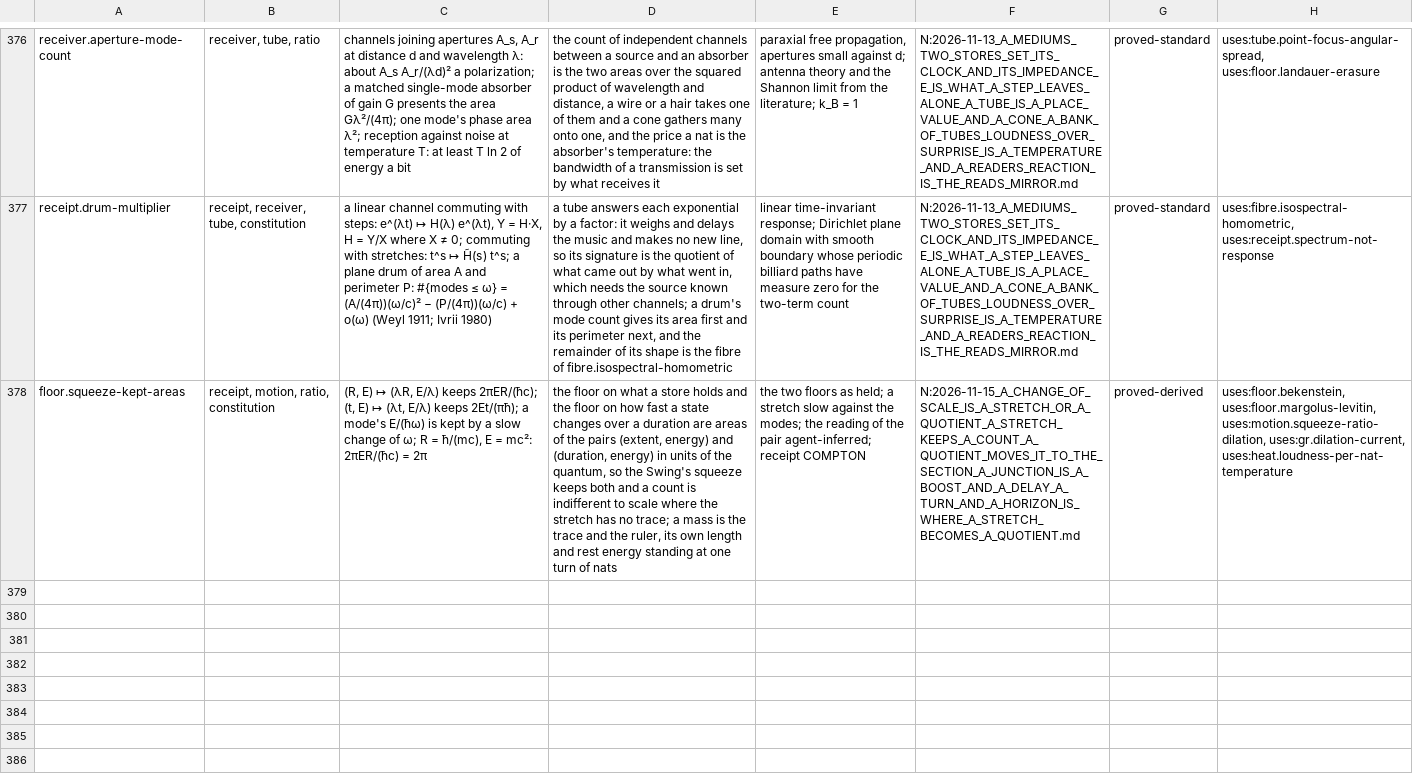
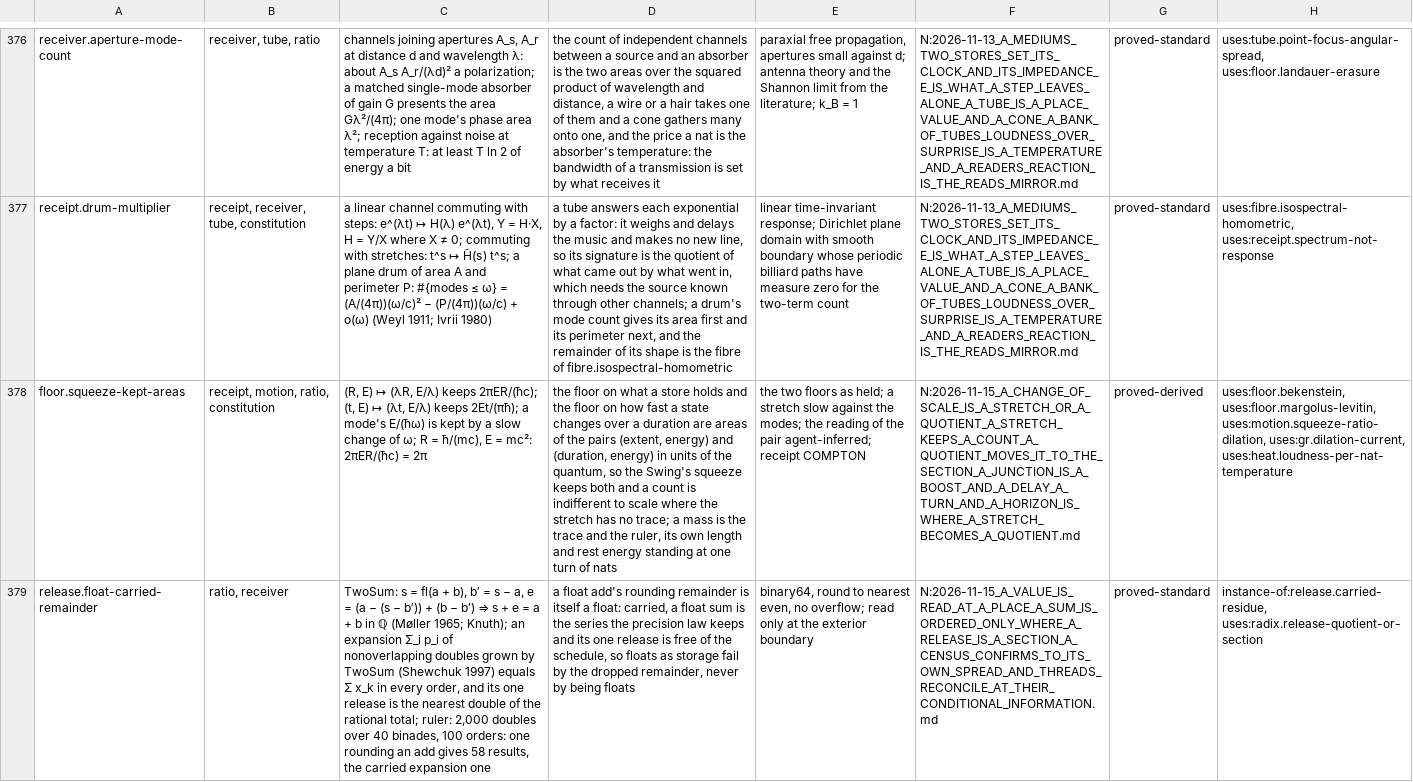
Before and after one commit to brandonrdug/holonics, a TSV file: docs/atlas/information.tsv, drawn as a sheet; only a part is shown, gaps mark what is left out; the diff covers the shown part only; the diff names each change by its address in the sheet, - before the commit and + after, or states it on an @@ line.

```diff
--- a/docs/atlas/information.tsv
+++ b/docs/atlas/information.tsv
+row 379: release.float-carried-remainder | ratio, receiver | TwoSum: s = fl(a + b), b′ = s − a, e = (a − (s − b′)) + (b − b′) ⇒ s + e = a + b in ℚ (Møller 1965; Knuth); an expansion Σ_i p_i of nonoverlapping doubles grown by TwoSum (Shewchuk 1997) equals Σ x_k in every order, and its one release is the nearest double of the rational total; ruler: 2,000 doubles over 40 binades, 100 orders: one rounding an add gives 58 results, the carried expansion one | a float add's rounding remainder is itself a float: carried, a float sum is the series the precision law keeps and its one release is free of the schedule, so floats as storage fail by the dropped remainder, never by being floats | binary64, round to nearest even, no overflow; read only at the exterior boundary | N:2026-11-15_A_VALUE_IS_READ_AT_A_PLACE_A_SUM_IS_ORDERED_ONLY_WHERE_A_RELEASE_IS_A_SECTION_A_CENSUS_CONFIRMS_TO_ITS_OWN_SPREAD_AND_THREADS_RECONCILE_AT_THEIR_CONDITIONAL_INFORMATION.md | proved-standard | instance-of:release.carried-residue, uses:radix.release-quotient-or-section
```
Also changed, not shown: 1 added row elsewhere in this file, docs/atlas/arithmetic.tsv, 4 other files.
